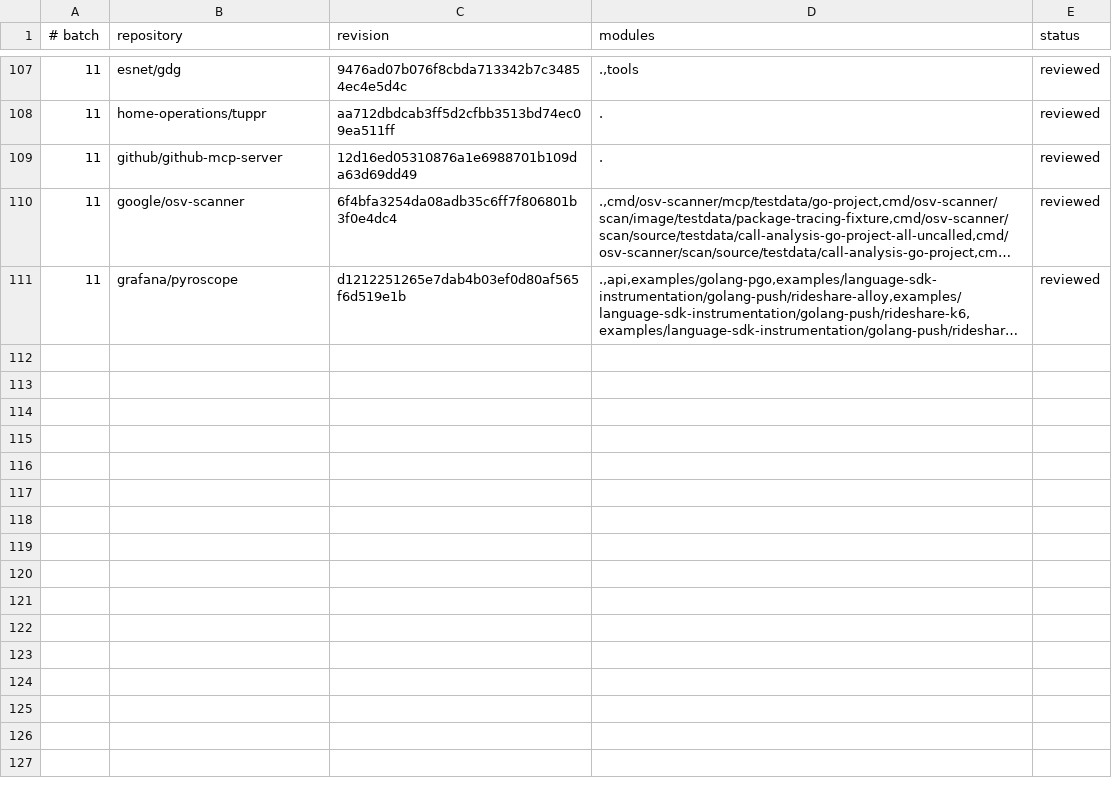
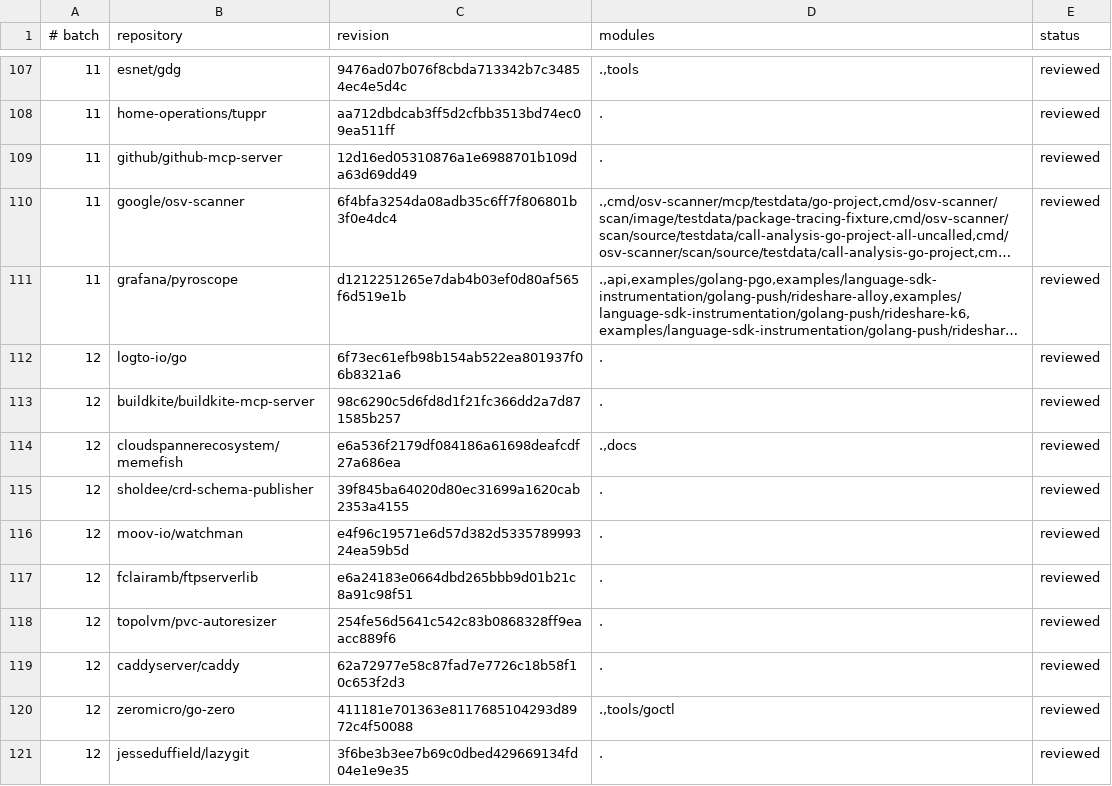
Before and after one commit to kojah/gohawk, a TSV file: benchmarks/precision/audits/500-repository.tsv, drawn as a sheet; only a part is shown, gaps mark what is left out; long unchanged cells end in …; the diff names each change by its address in the sheet, - before the commit and + after, or states it on an @@ line.

Commit message:
record batch-twelve precision audit

```diff
--- a/benchmarks/precision/audits/500-repository.tsv
+++ b/benchmarks/precision/audits/500-repository.tsv
+row 112: 12 | logto-io/go | 6f73ec61efb98b154ab522ea801937f06b8321a6 | . | reviewed
+row 113: 12 | buildkite/buildkite-mcp-server | 98c6290c5d6fd8d1f21fc366dd2a7d871585b257 | . | reviewed
+row 114: 12 | cloudspannerecosystem/memefish | e6a536f2179df084186a61698deafcdf27a686ea | .,docs | reviewed
+row 115: 12 | sholdee/crd-schema-publisher | 39f845ba64020d80ec31699a1620cab2353a4155 | . | reviewed
+row 116: 12 | moov-io/watchman | e4f96c19571e6d57d382d533578999324ea59b5d | . | reviewed
+row 117: 12 | fclairamb/ftpserverlib | e6a24183e0664dbd265bbb9d01b21c8a91c98f51 | . | reviewed
+row 118: 12 | topolvm/pvc-autoresizer | 254fe56d5641c542c83b0868328ff9eaacc889f6 | . | reviewed
+row 119: 12 | caddyserver/caddy | 62a72977e58c87fad7e7726c18b58f10c653f2d3 | . | reviewed
+row 120: 12 | zeromicro/go-zero | 411181e701363e8117685104293d8972c4f50088 | .,tools/goctl | reviewed
+row 121: 12 | jesseduffield/lazygit | 3f6be3b3ee7b69c0dbed429669134fd04e1e9e35 | . | reviewed
```
Also changed, not shown: 4 other files.
